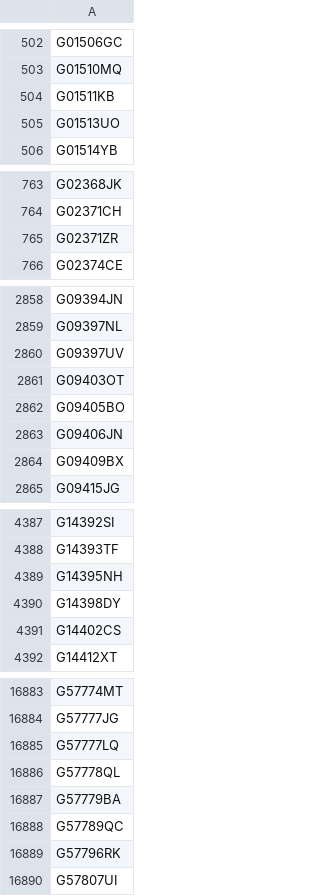
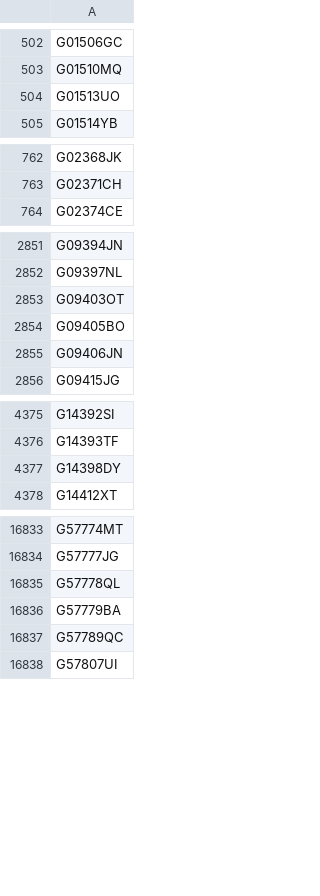
Before and after one commit to glygen-glycan-data/PyGly, a TSV file: smw/glycandata/export/gwb.tsv, drawn as a sheet; only a part is shown, gaps mark what is left out; the diff covers the shown part only.

```diff
--- a/smw/glycandata/export/gwb.tsv
+++ b/smw/glycandata/export/gwb.tsv
@@ -503,3 +503,2 @@ G01506GC
 G01510MQ
-G01511KB
 G01513UO
@@ -764,3 +763,2 @@ G02368JK
 G02371CH
-G02371ZR
 G02374CE
@@ -2859,3 +2852,2 @@ G09394JN
 G09397NL
-G09397UV
 G09403OT
@@ -2863,3 +2855,2 @@ G09405BO
 G09406JN
-G09409BX
 G09415JG
@@ -4388,5 +4376,3 @@ G14392SI
 G14393TF
-G14395NH
 G14398DY
-G14402CS
 G14412XT
@@ -16884,3 +16834,2 @@ G57774MT
 G57777JG
-G57777LQ
 G57778QL
@@ -16888,3 +16837,2 @@ G57779BA
 G57789QC
-G57796RK
 G57807UI
```
Also changed, not shown: 81 removed rows elsewhere in this file, smw/glycandata/export/redendmono.tsv, smw/glycandata/export/taxa.tsv, 15 other files.
